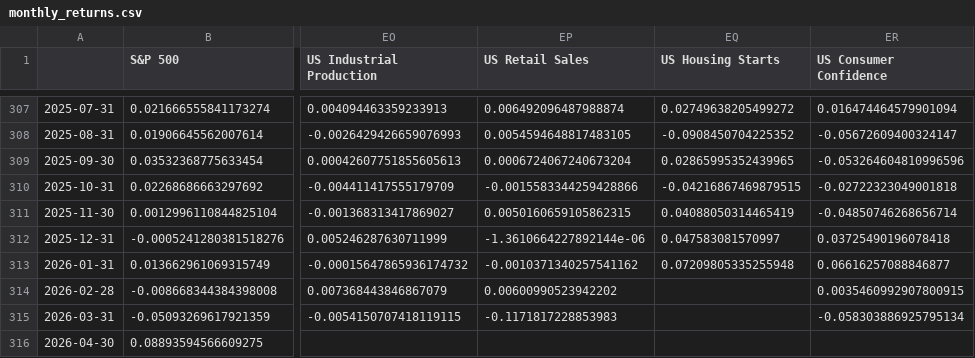
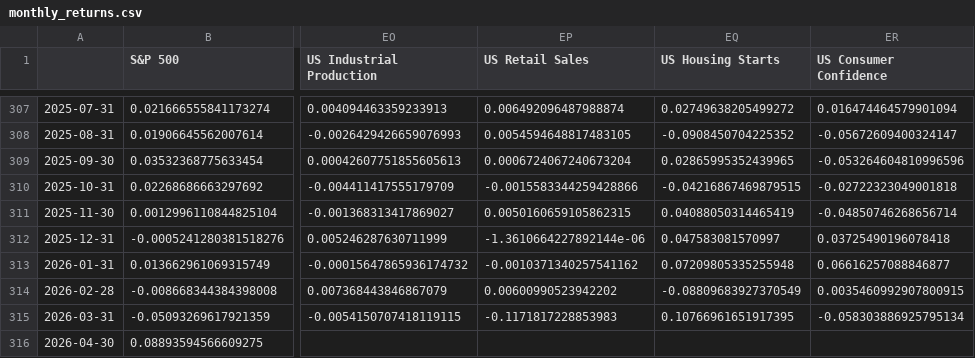
Before and after one commit to tanvigandhi1008/scripbox-seasonality-dashboard, a CSV file: data/processed/monthly_returns.csv, drawn as a sheet; only a part is shown, gaps mark what is left out; the diff names each change by its address in the sheet, - before the commit and + after, or states it on an @@ line.

```diff
--- a/data/processed/monthly_returns.csv
+++ b/data/processed/monthly_returns.csv
-EQ314 (US Housing Starts): (empty)
+EQ314 (US Housing Starts): -0.08809683927370549
-EQ315 (US Housing Starts): (empty)
+EQ315 (US Housing Starts): 0.10766961651917395
```
Also changed, not shown: data/processed/monthly_returns_inr.csv, data/processed/seasonality_stats.csv, 3 other files.
